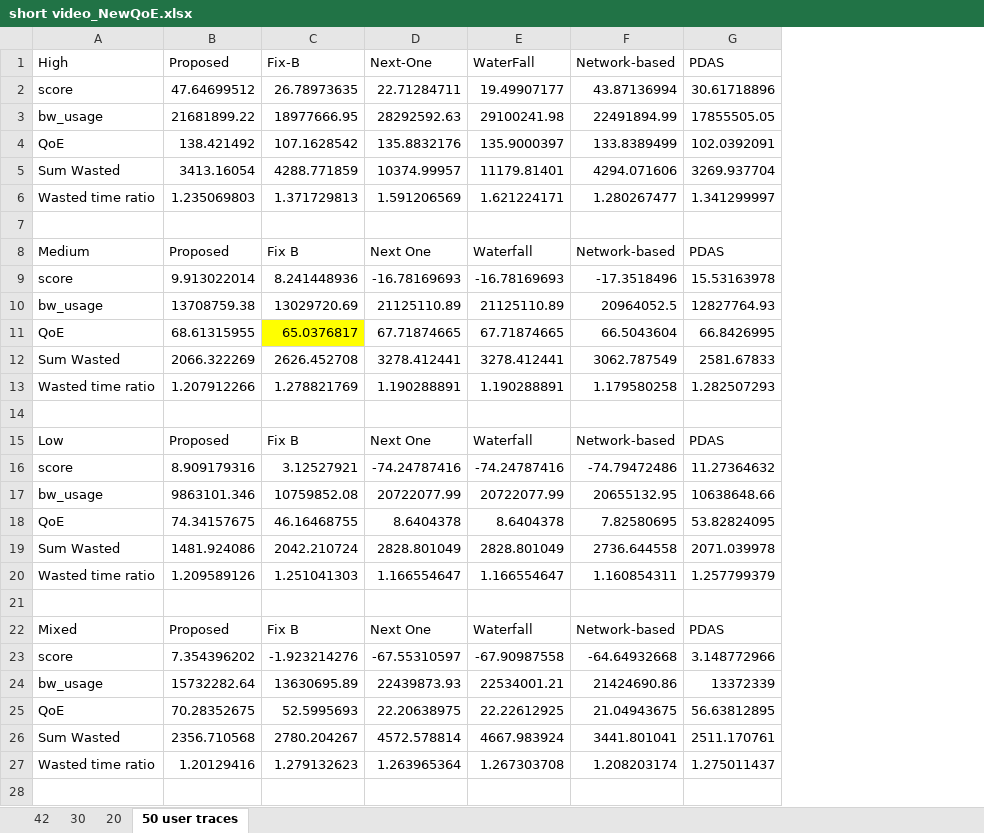
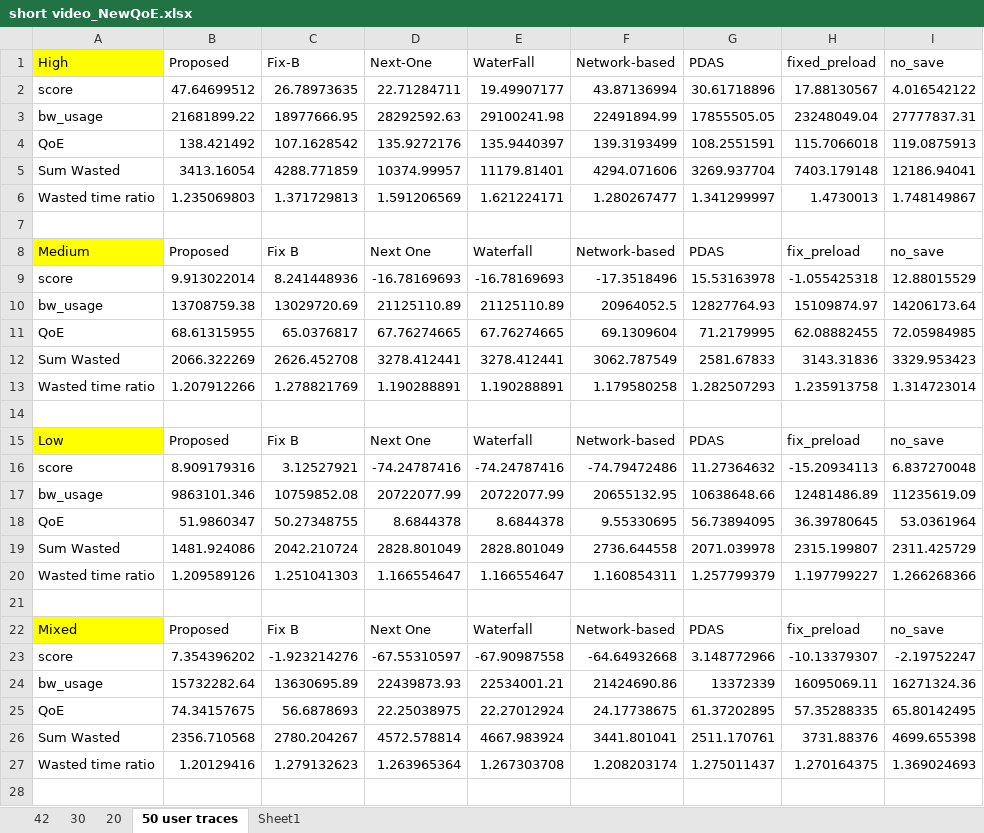
Before and after one commit to nguyenhonglich111-1001/Short-Video-Streaming-Challenge, an Excel workbook: short video_NewQoE.xlsx, sheet 50 user traces, drawn as a sheet; only a part is shown; values as stored, in another font and other column widths than the file's, no borders; charts and pictures not drawn; removed rows and columns are numbered as before the commit, all else as after; the diff covers the shown part only; the diff names each change by its address in the sheet, - before the commit and + after, or states it on an @@ line.

```diff
--- a/short video_NewQoE.xlsx (sheet 50 user traces)
+++ b/short video_NewQoE.xlsx (sheet 50 user traces)
+sheet tab: Sheet1
+column H (fixed_preload), rows 2-17: 17.88130567 | 23248049.04 | 115.7066018 | 7403.179148 | 1.4730013 |  | fix_preload | -1.055425318 | 15109874.97 | 62.08882455 | 3143.31836 | 1.235913758 |  | fix_preload | -15.20934113 | 12481486.89; rows 19-24: 2315.199807 | 1.197799227 |  | fix_preload | -10.13379307 | 16095069.11; rows 26-27: 3731.88376 | 1.270164375
+column I (no_save), rows 2-17: 4.016542122 | 27777837.31 | 119.0875913 | 12186.94041 | 1.748149867 |  | no_save | 12.88015529 | 14206173.64 | 72.05984985 | 3329.953423 | 1.314723014 |  | no_save | 6.837270048 | 11235619.09; rows 19-24: 2311.425729 | 1.266268366 |  | no_save | -2.19752247 | 16271324.36; rows 26-27: 4699.655398 | 1.369024693
-A1 fill: none
+A1 fill: #FFFF00
-D4 (Next-One): 135.8832176
+D4 (Next-One): 135.9272176
-E4 (WaterFall): 135.9000397
+E4 (WaterFall): 135.9440397
-F4 (Network-based): 133.8389499
+F4 (Network-based): 139.3193499
-G4 (PDAS): 102.0392091
+G4 (PDAS): 108.2551591
-A8 fill: none
+A8 fill: #FFFF00
-C11 fill: #FFFF00
+C11 fill: none
-D11 (Next-One): 67.71874665
+D11 (Next-One): 67.76274665
-E11 (WaterFall): 67.71874665
+E11 (WaterFall): 67.76274665
-F11 (Network-based): 66.5043604
+F11 (Network-based): 69.1309604
-G11 (PDAS): 66.8426995
+G11 (PDAS): 71.2179995
-A15 fill: none
+A15 fill: #FFFF00
-row 18: QoE | 74.34157675 | 46.16468755 | 8.6404378 | 8.6404378 | 7.82580695 | 53.82824095
+row 18: QoE | 51.9860347 | 50.27348755 | 8.6844378 | 8.6844378 | 9.55330695 | 56.73894095 | 36.39780645 | 53.0361964
-A22 fill: none
+A22 fill: #FFFF00
-row 25: QoE | 70.28352675 | 52.5995693 | 22.20638975 | 22.22612925 | 21.04943675 | 56.63812895
+row 25: QoE | 74.34157675 | 56.6878693 | 22.25038975 | 22.27012924 | 24.17738675 | 61.37202895 | 57.35288335 | 65.80142495
```
Also changed, not shown: 1 added row and 1 removed row elsewhere in this sheet, charts or pictures, 12 other files.
